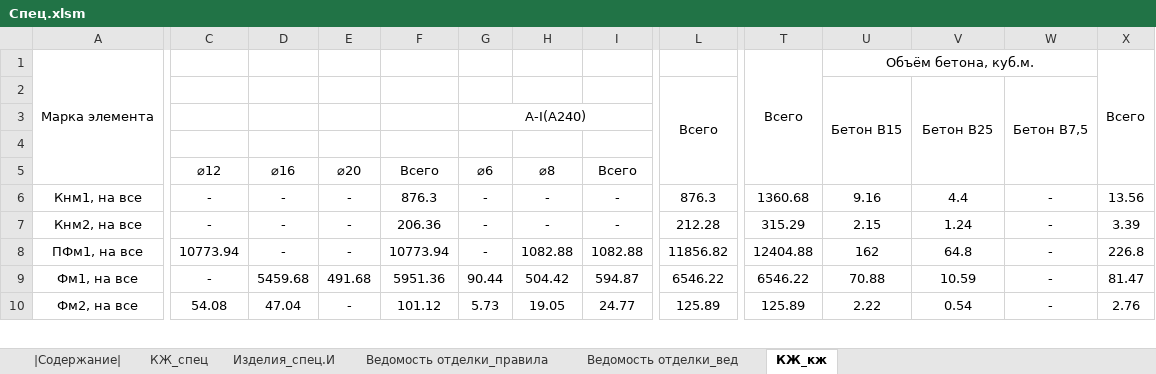
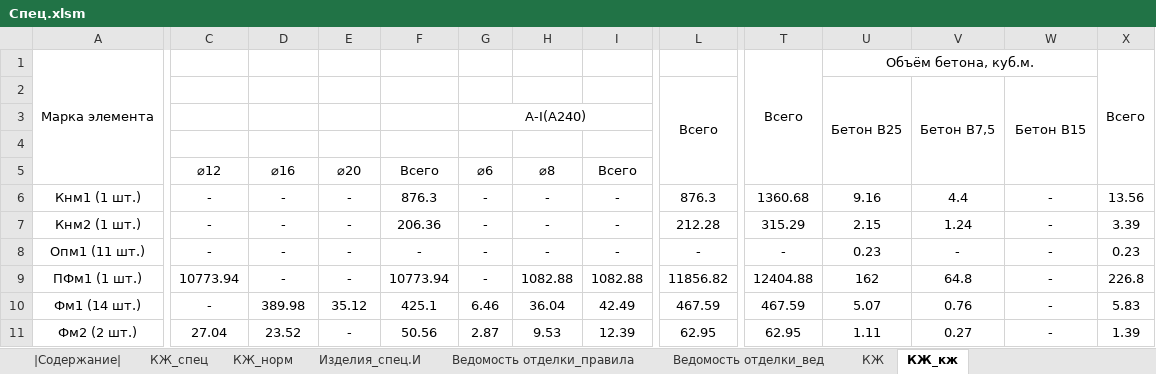
Before and after one commit to kuvbur/material-specification, an Excel workbook: Спец.xlsm, sheet КЖ_кж, drawn as a sheet; only a part is shown, gaps mark what is left out; values as stored, in another font and other column widths than the file's, no borders; conditional formats not drawn; addresses are those after the commit; rows hold the shown columns only; the diff covers the shown part only; the diff names each change by its address in the sheet, - before the commit and + after, or states it on an @@ line.

Commit message:
up to 3.66
Исправлен подсчёт бетона в ведомости расхода стали

```diff
--- a/Спец.xlsm (sheet КЖ_кж)
+++ b/Спец.xlsm (sheet КЖ_кж)
+sheet tab: КЖ_норм
+sheet tab: КЖ
-U2: Бетон В15
+U2: Бетон В25
-V2: Бетон В25
+V2: Бетон В7,5
-W2: Бетон В7,5
+W2: Бетон В15
-A6: Кнм1, на все
+A6: Кнм1 (1 шт.)
-A7: Кнм2, на все
+A7: Кнм2 (1 шт.)
+row 8: Опм1 (11 шт.) | - | - | - | - | - | - | - | - | - | 0.23 | - | - | 0.23
-A9: ПФм1, на все
+A9: ПФм1 (1 шт.)
-A10: Фм1, на все
+A10: Фм1 (14 шт.)
-D10: 5459.68
+D10: 389.98
-E10: 491.68
+E10: 35.12
-F10: 5951.36
+F10: 425.1
-G10: 90.44
+G10: 6.46
-H10: 504.42
+H10: 36.04
-I10: 594.87
+I10: 42.49
-L10: 6546.22
+L10: 467.59
-T10: 6546.22
+T10: 467.59
-U10: 70.88
+U10: 5.07
-V10: 10.59
+V10: 0.76
-X10: 81.47
+X10: 5.83
-A11: Фм2, на все
+A11: Фм2 (2 шт.)
-C11: 54.08
+C11: 27.04
-D11: 47.04
+D11: 23.52
-F11: 101.12
+F11: 50.56
-G11: 5.73
+G11: 2.87
-H11: 19.05
+H11: 9.53
-I11: 24.77
+I11: 12.39
-L11: 125.89
+L11: 62.95
-T11: 125.89
+T11: 62.95
-U11: 2.22
+U11: 1.11
-V11: 0.54
+V11: 0.27
-X11: 2.76
+X11: 1.39
```
Also changed, not shown: 27 edited cells elsewhere in this sheet, sheet |Содержание|, 2 other files.
